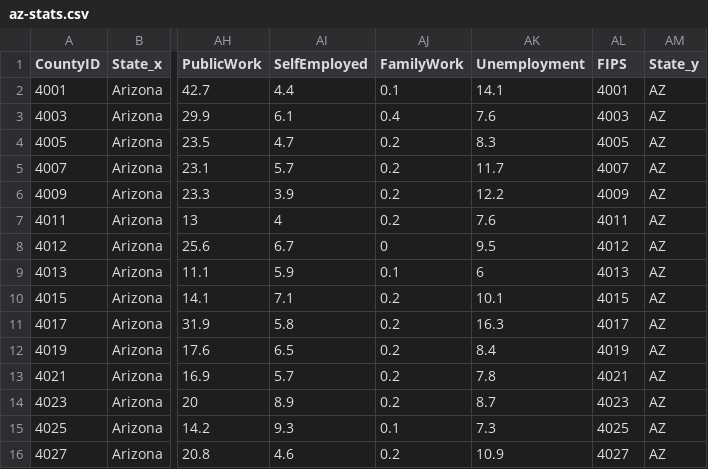
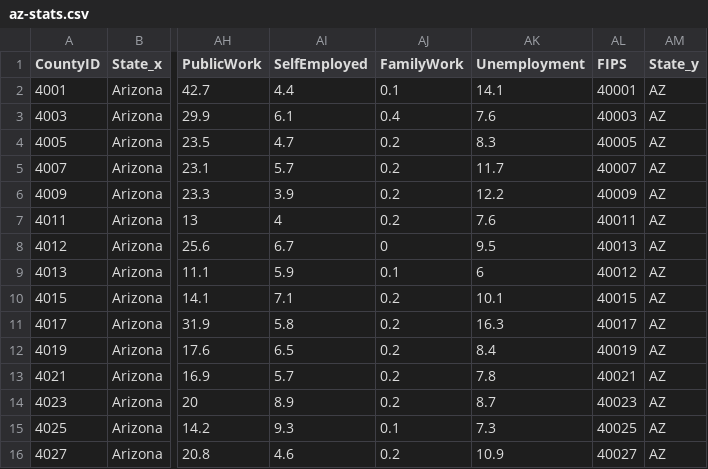
Before and after one commit to pgelvin/dash-texas-counties, a CSV file: resources/az-stats.csv, drawn as a sheet; only a part is shown, gaps mark what is left out; the diff names each change by its address in the sheet, - before the commit and + after, or states it on an @@ line.

Commit message:
Add files via upload

```diff
--- a/resources/az-stats.csv
+++ b/resources/az-stats.csv
-AL2 (FIPS): 4001
+AL2 (FIPS): 40001
-AL3 (FIPS): 4003
+AL3 (FIPS): 40003
-AL4 (FIPS): 4005
+AL4 (FIPS): 40005
-AL5 (FIPS): 4007
+AL5 (FIPS): 40007
-AL6 (FIPS): 4009
+AL6 (FIPS): 40009
-AL7 (FIPS): 4011
+AL7 (FIPS): 40011
-AL8 (FIPS): 4012
+AL8 (FIPS): 40013
-AL9 (FIPS): 4013
+AL9 (FIPS): 40012
-AL10 (FIPS): 4015
+AL10 (FIPS): 40015
-AL11 (FIPS): 4017
+AL11 (FIPS): 40017
-AL12 (FIPS): 4019
+AL12 (FIPS): 40019
-AL13 (FIPS): 4021
+AL13 (FIPS): 40021
-AL14 (FIPS): 4023
+AL14 (FIPS): 40023
-AL15 (FIPS): 4025
+AL15 (FIPS): 40025
-AL16 (FIPS): 4027
+AL16 (FIPS): 40027
```
